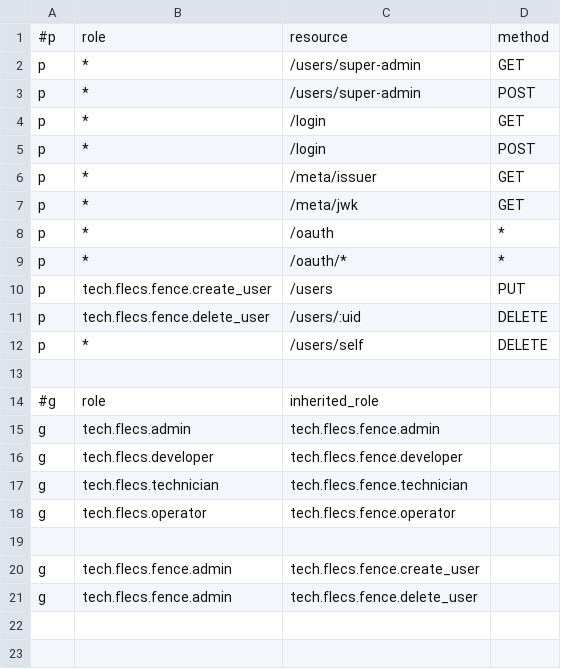
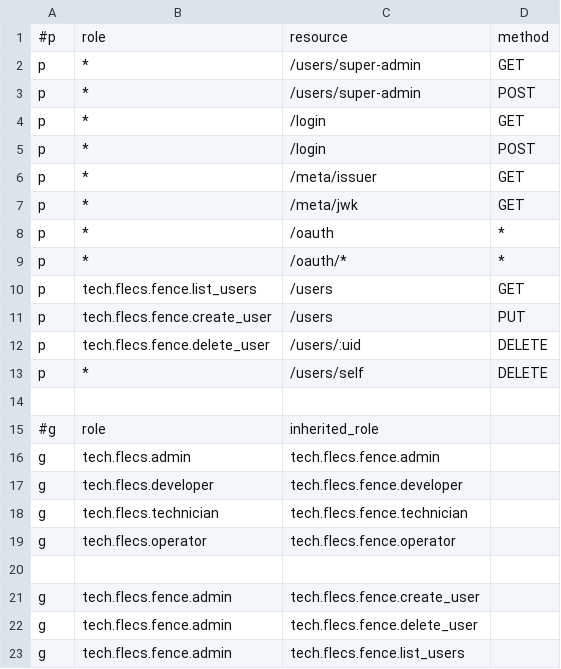
Before and after one commit to FLECS-Technologies/apps-tech.flecs.fence, a CSV file: docker/fs/var/local/lib/fence/casbin_policy.csv, drawn as a sheet.

Commit message:
Get all users

```diff
--- a/docker/fs/var/local/lib/fence/casbin_policy.csv
+++ b/docker/fs/var/local/lib/fence/casbin_policy.csv
@@ -9,2 +9,3 @@ p,*,/oauth,*
 p,*,/oauth/*,*
+p,tech.flecs.fence.list_users,/users,GET
 p,tech.flecs.fence.create_user,/users,PUT
@@ -21 +22,2 @@ g,tech.flecs.fence.admin,tech.flecs.fence.create_user
 g,tech.flecs.fence.admin,tech.flecs.fence.delete_user
+g,tech.flecs.fence.admin,tech.flecs.fence.list_users
```
Also changed, not shown: 5 other files.
